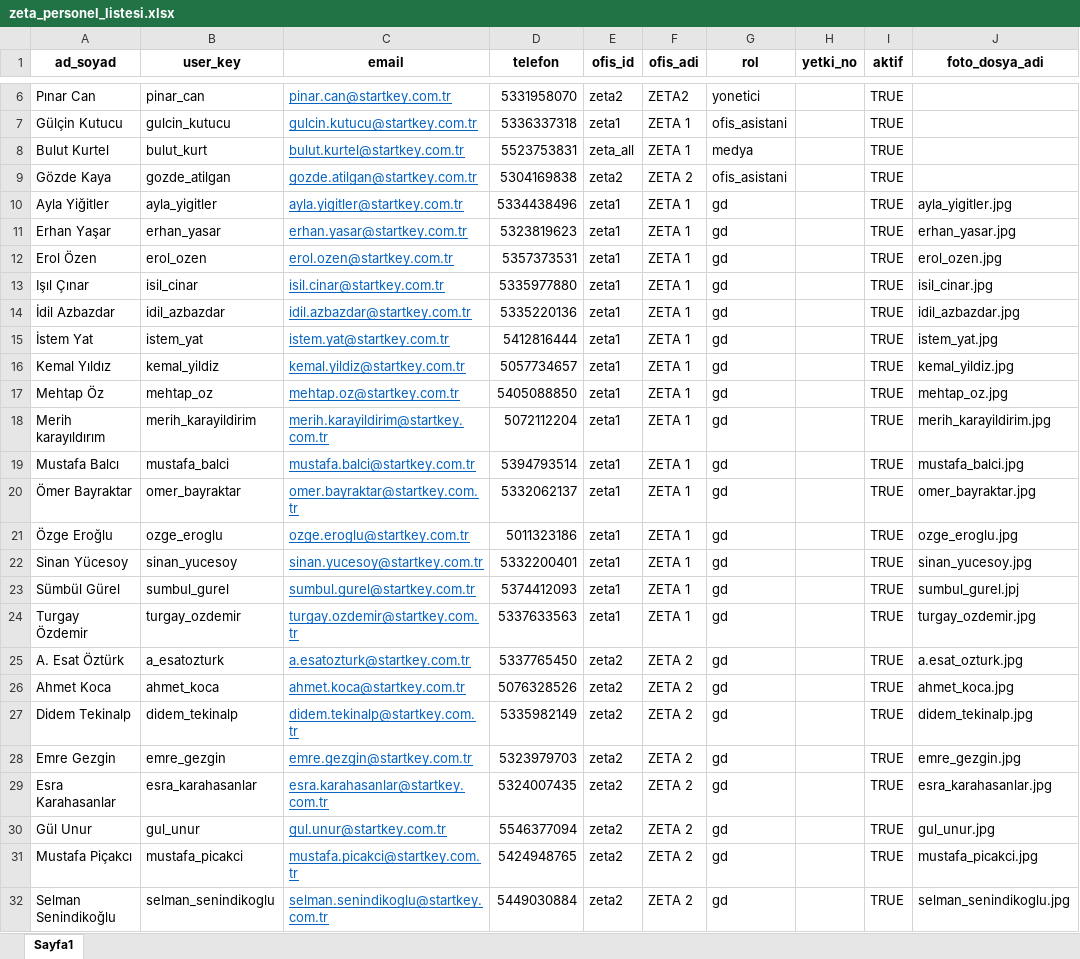
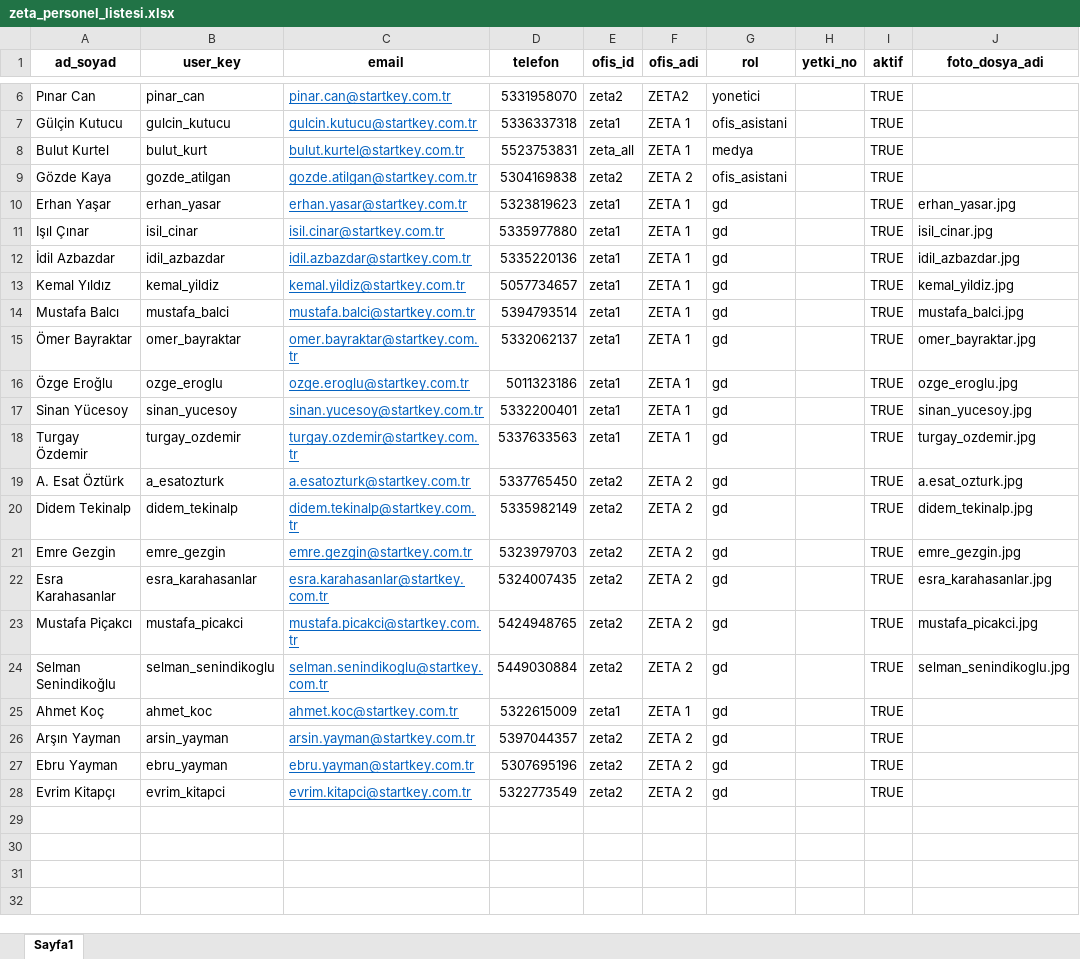
Before and after one commit to blumel35/karma_app, an Excel workbook: zeta_personel_listesi.xlsx, sheet Sayfa1, drawn as a sheet; only a part is shown, gaps mark what is left out; values as stored, in another font and other column widths than the file's, no borders; removed rows and columns are numbered as before the commit, all else as after; the diff names each change by its address in the sheet, - before the commit and + after, or states it on an @@ line.

Commit message:
Add files via upload

```diff
--- a/zeta_personel_listesi.xlsx (sheet Sayfa1)
+++ b/zeta_personel_listesi.xlsx (sheet Sayfa1)
-row 10: Ayla Yiğitler | ayla_yigitler | ayla.yigitler@startkey.com.tr | 5334438496 | zeta1 | ZETA 1 | gd |  | TRUE | ayla_yigitler.jpg
-row 12: Erol Özen | erol_ozen | erol.ozen@startkey.com.tr | 5357373531 | zeta1 | ZETA 1 | gd |  | TRUE | erol_ozen.jpg
-row 15: İstem Yat | istem_yat | istem.yat@startkey.com.tr | 5412816444 | zeta1 | ZETA 1 | gd |  | TRUE | istem_yat.jpg
-row 17: Mehtap Öz | mehtap_oz | mehtap.oz@startkey.com.tr | 5405088850 | zeta1 | ZETA 1 | gd |  | TRUE | mehtap_oz.jpg
-row 18: Merih karayıldırım | merih_karayildirim | merih.karayildirim@startkey.com.tr | 5072112204 | zeta1 | ZETA 1 | gd |  | TRUE | merih_karayildirim.jpg
-row 23: Sümbül Gürel | sumbul_gurel | sumbul.gurel@startkey.com.tr | 5374412093 | zeta1 | ZETA 1 | gd |  | TRUE | sumbul_gurel.jpj
-row 26: Ahmet Koca | ahmet_koca | ahmet.koca@startkey.com.tr | 5076328526 | zeta2 | ZETA 2 | gd |  | TRUE | ahmet_koca.jpg
-row 30: Gül Unur | gul_unur | gul.unur@startkey.com.tr | 5546377094 | zeta2 | ZETA 2 | gd |  | TRUE | gul_unur.jpg
+row 25: Ahmet Koç | ahmet_koc | ahmet.koc@startkey.com.tr | 5322615009 | zeta1 | ZETA 1 | gd |  | TRUE
+row 26: Arşın Yayman | arsin_yayman | arsin.yayman@startkey.com.tr | 5397044357 | zeta2 | ZETA 2 | gd |  | TRUE
+row 27: Ebru Yayman | ebru_yayman | ebru.yayman@startkey.com.tr | 5307695196 | zeta2 | ZETA 2 | gd |  | TRUE
+row 28: Evrim Kitapçı | evrim_kitapci | evrim.kitapci@startkey.com.tr | 5322773549 | zeta2 | ZETA 2 | gd |  | TRUE
```
